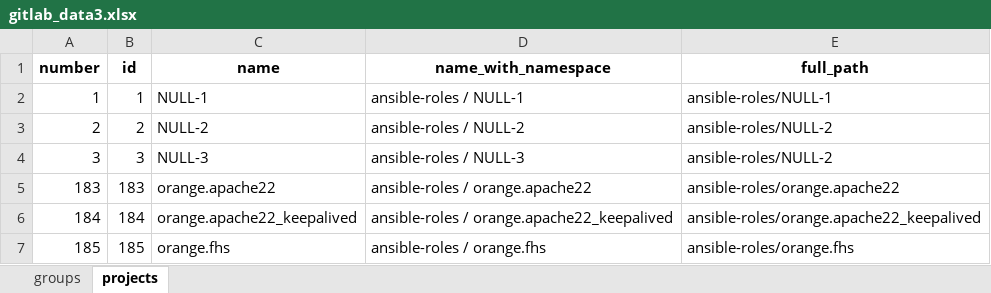
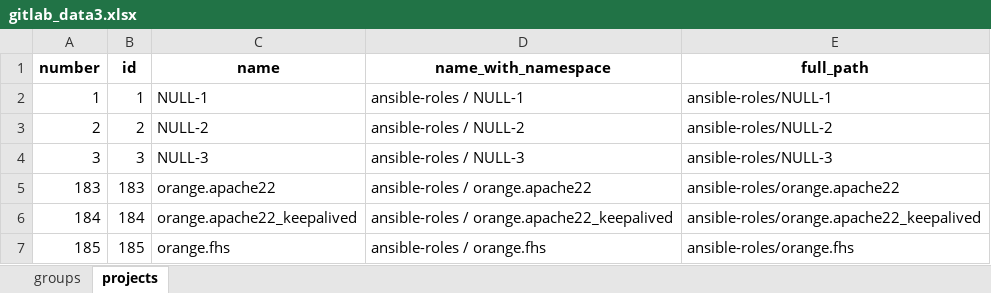
Before and after one commit to salahajili/files, an Excel workbook: gitlab_data3.xlsx, sheet projects, drawn as a sheet; values as stored, in another font and other column widths than the file's, no borders; the diff names each change by its address in the sheet, - before the commit and + after, or states it on an @@ line.

Commit message:
Add files via upload

```diff
--- a/gitlab_data3.xlsx (sheet projects)
+++ b/gitlab_data3.xlsx (sheet projects)
-E4 (full_path): ansible-roles/NULL-2
+E4 (full_path): ansible-roles/NULL-3
```
